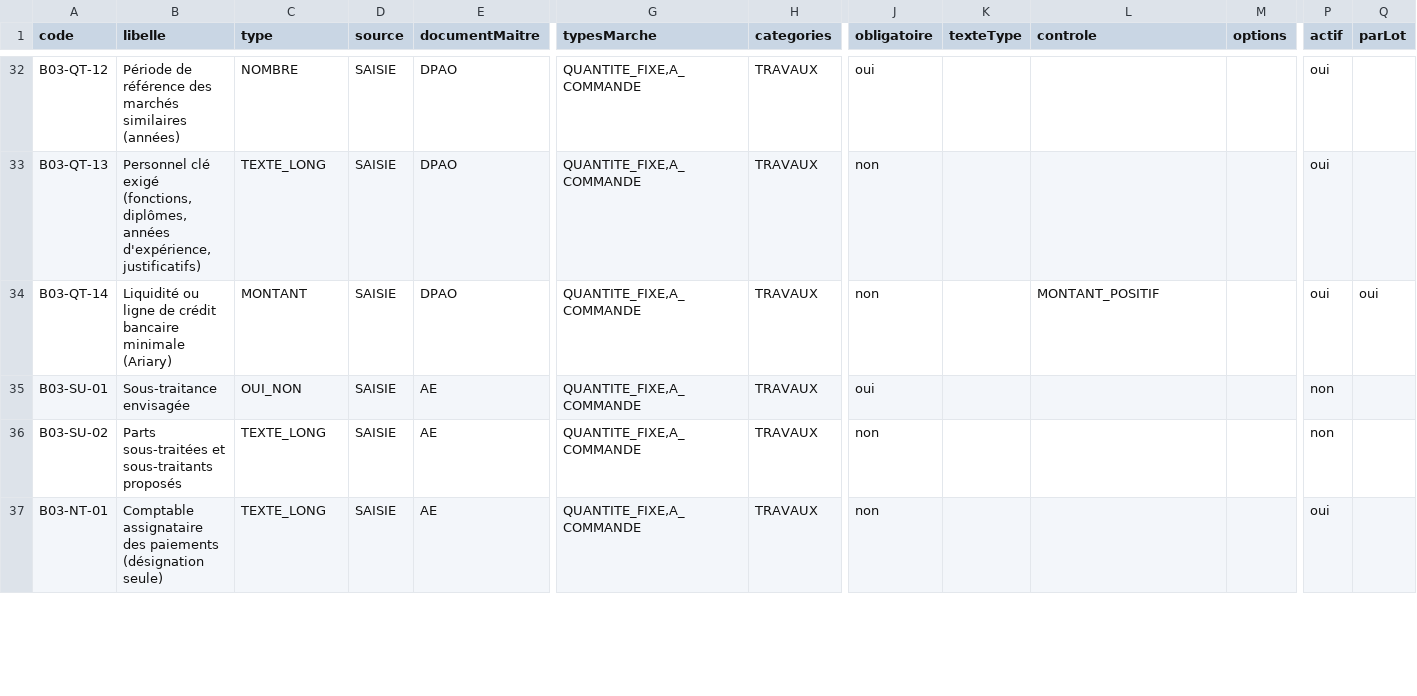
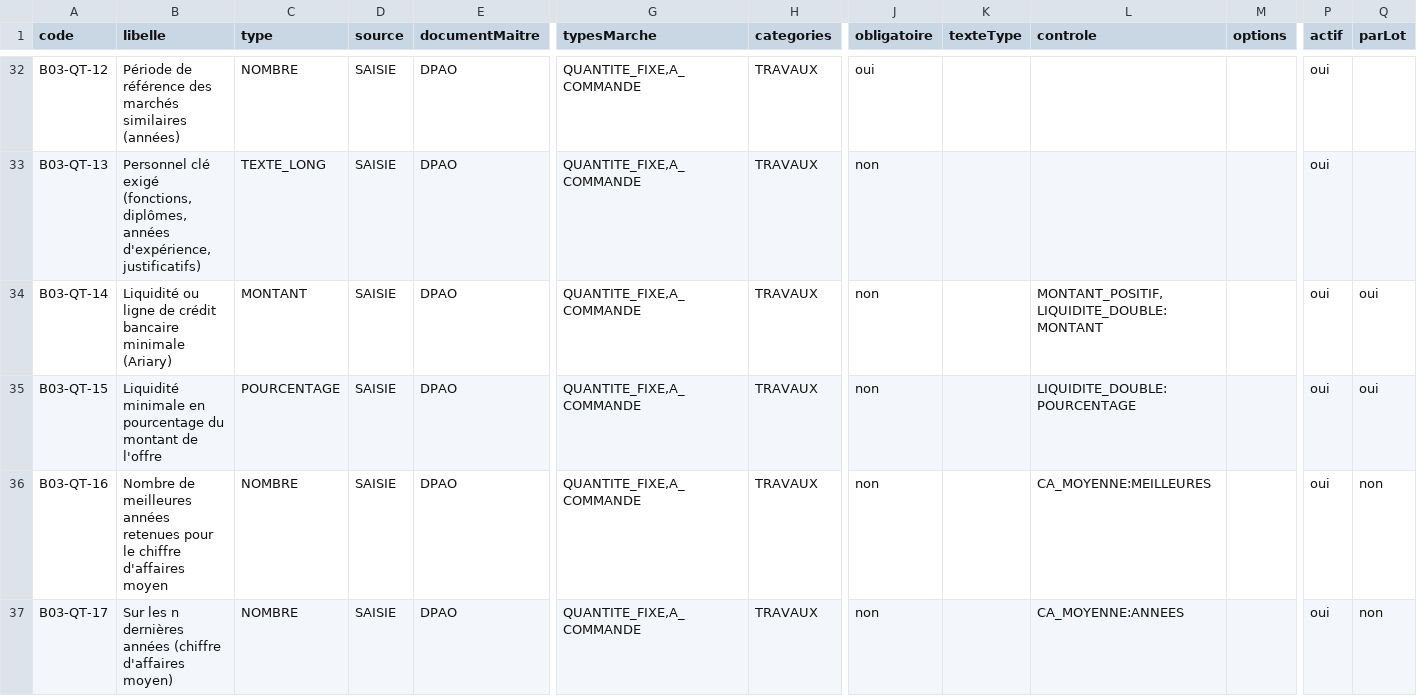
Before and after one commit to lralaitsilanihasy-create/PRS2.0-frontend, a CSV file: docs/referentiel-champs-fiche-dao-travaux.csv, drawn as a sheet; only a part is shown, gaps mark what is left out; the shorter side is filled out with more unchanged rows; rows hold the shown columns only; the diff covers the shown part only; the diff names each change by its address in the sheet, - before the commit and + after, or states it on an @@ line.

```diff
--- a/docs/referentiel-champs-fiche-dao-travaux.csv
+++ b/docs/referentiel-champs-fiche-dao-travaux.csv
-L34 (controle): MONTANT_POSITIF
+L34 (controle): MONTANT_POSITIF,LIQUIDITE_DOUBLE:MONTANT
+row 35: B03-QT-15 | Liquidité minimale en pourcentage du montant de l'offre | POURCENTAGE | SAISIE | DPAO | QUANTITE_FIXE,A_COMMANDE | TRAVAUX | non |  | LIQUIDITE_DOUBLE:POURCENTAGE |  | oui | oui
+row 36: B03-QT-16 | Nombre de meilleures années retenues pour le chiffre d'affaires moyen | NOMBRE | SAISIE | DPAO | QUANTITE_FIXE,A_COMMANDE | TRAVAUX | non |  | CA_MOYENNE:MEILLEURES |  | oui | non
+row 37: B03-QT-17 | Sur les n dernières années (chiffre d'affaires moyen) | NOMBRE | SAISIE | DPAO | QUANTITE_FIXE,A_COMMANDE | TRAVAUX | non |  | CA_MOYENNE:ANNEES |  | oui | non
```
Also changed, not shown: 3 added rows and 3 edited cells elsewhere in this file, 1 other file.
